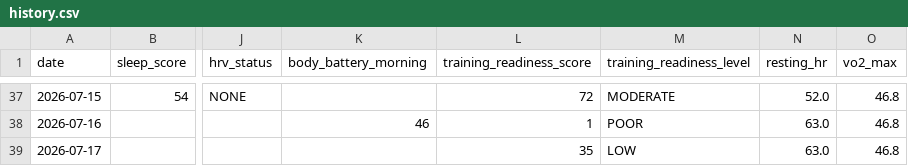
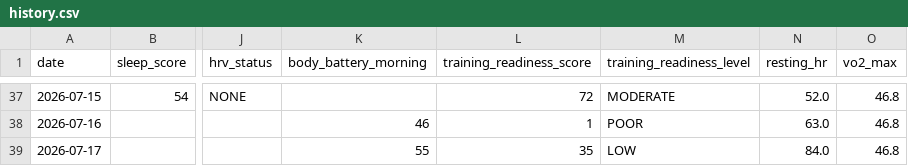
Before and after one commit to juliuskvx/julius-health, a CSV file: data/history.csv, drawn as a sheet; only a part is shown, gaps mark what is left out; the diff names each change by its address in the sheet, - before the commit and + after, or states it on an @@ line.

Commit message:
History update 2026-07-17

```diff
--- a/data/history.csv
+++ b/data/history.csv
-K39 (body_battery_morning): (empty)
+K39 (body_battery_morning): 55
-N39 (resting_hr): 63.0
+N39 (resting_hr): 84.0
```
